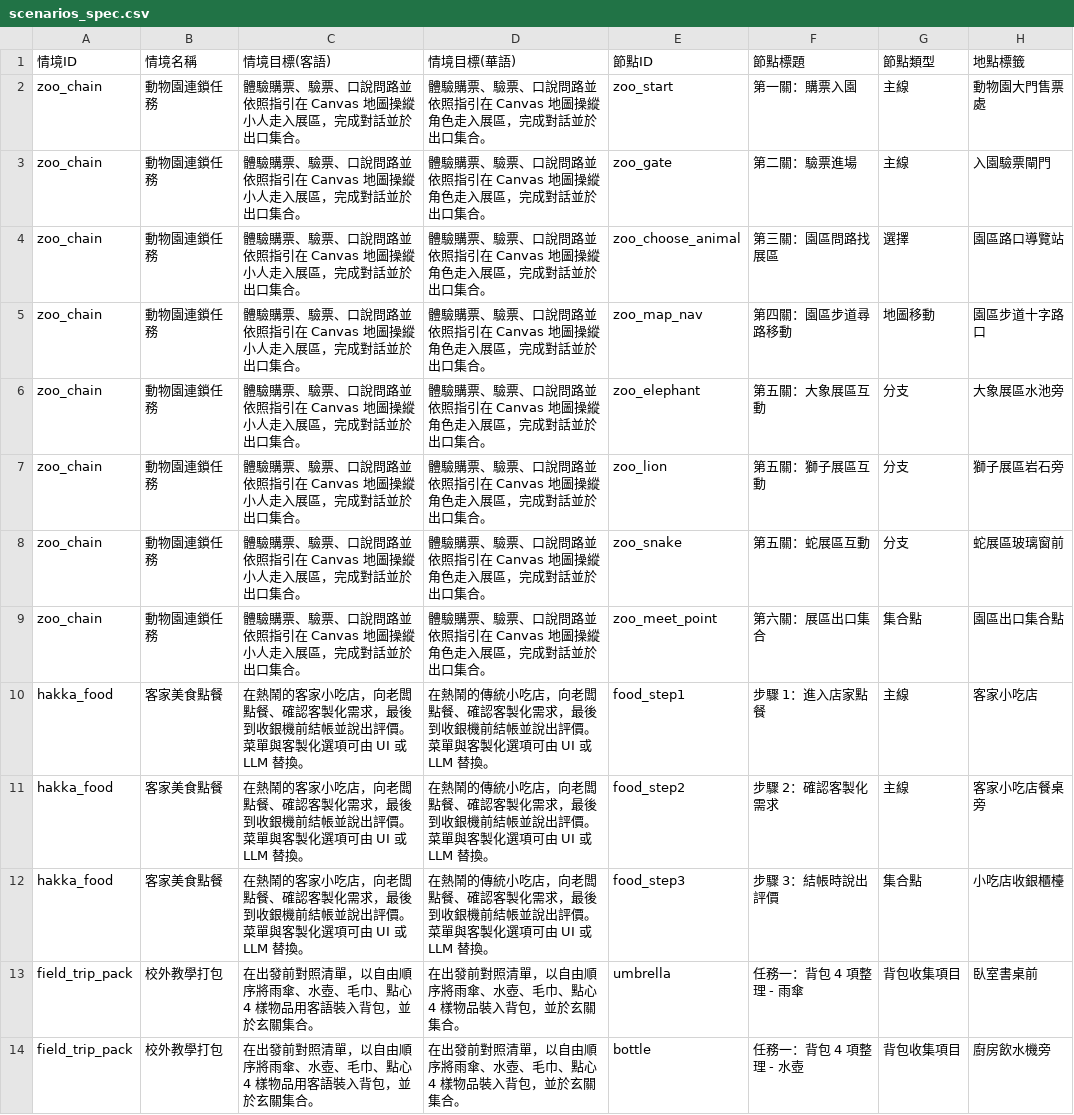
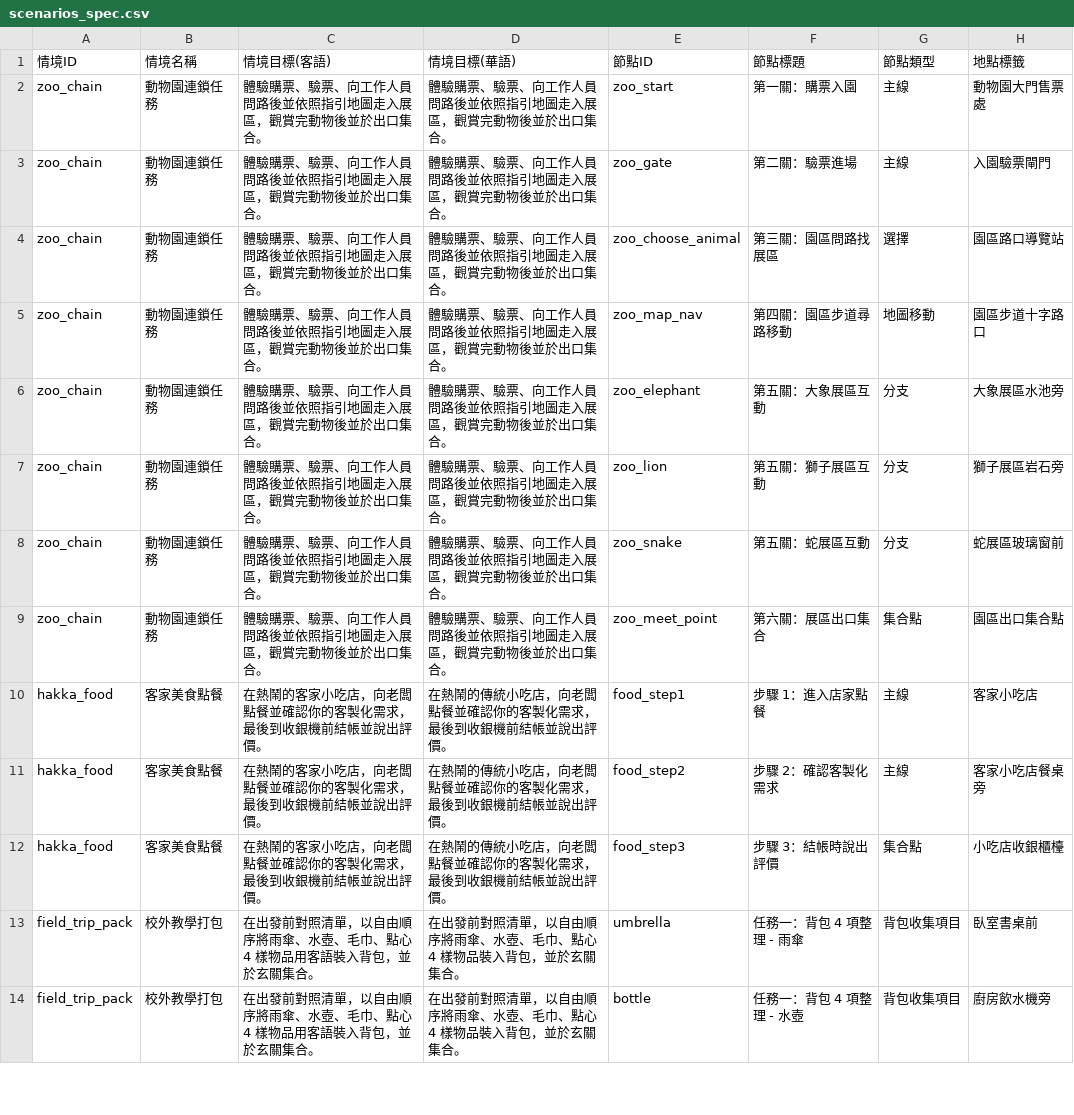
Before and after one commit to coinai55741-cyber/Speaking_Scenarios_v2, a CSV file: chain-quest-prototype/scenarios_spec.csv, drawn as a sheet; only a part is shown; the diff names each change by its address in the sheet, - before the commit and + after, or states it on an @@ line.

```diff
--- a/chain-quest-prototype/scenarios_spec.csv
+++ b/chain-quest-prototype/scenarios_spec.csv
-C2:C9 (情境目標(客語)): 體驗購票、驗票、口說問路並依照指引在 Canvas 地圖操縱小人走入展區，完成對話並於出口集合。
+C2:C9 (情境目標(客語)): 體驗購票、驗票、向工作人員問路後並依照指引地圖走入展區，觀賞完動物後並於出口集合。
-D2:D9 (情境目標(華語)): 體驗購票、驗票、口說問路並依照指引在 Canvas 地圖操縱角色走入展區，完成對話並於出口集合。
+D2:D9 (情境目標(華語)): 體驗購票、驗票、向工作人員問路後並依照指引地圖走入展區，觀賞完動物後並於出口集合。
-C10:C12 (情境目標(客語)): …老闆點餐、確認客製化需求，最後到收銀機前結帳並說出評價。菜單與客製化選項可由 UI 或 LLM 替換。
+C10:C12 (情境目標(客語)): …老闆點餐並確認你的客製化需求，最後到收銀機前結帳並說出評價。
-D10:D12 (情境目標(華語)): …老闆點餐、確認客製化需求，最後到收銀機前結帳並說出評價。菜單與客製化選項可由 UI 或 LLM 替換。
+D10:D12 (情境目標(華語)): …老闆點餐並確認你的客製化需求，最後到收銀機前結帳並說出評價。
```
Also changed, not shown: dist/public/chain-quest-prototype/scenarios_spec.csv, 2 other files.
